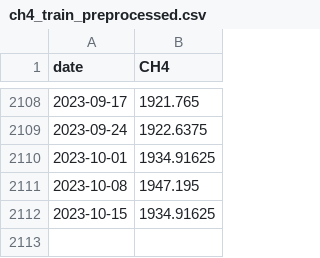
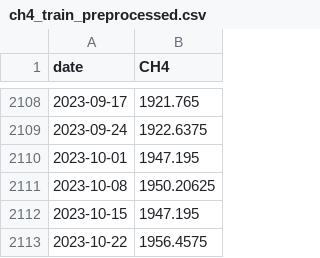
Before and after one commit to apl888/greenhouse-gas-forecasting, a CSV file: data/processed/ch4_train_preprocessed.csv, drawn as a sheet; only a part is shown, gaps mark what is left out.

```diff
--- a/data/processed/ch4_train_preprocessed.csv
+++ b/data/processed/ch4_train_preprocessed.csv
@@ -2109,4 +2109,5 @@ date,CH4
 2023-09-24,1922.6375
-2023-10-01,1934.91625
-2023-10-08,1947.195
-2023-10-15,1934.91625
+2023-10-01,1947.195
+2023-10-08,1950.20625
+2023-10-15,1947.195
+2023-10-22,1956.4575
```
Also changed, not shown: data/processed/CH4_test_log_preprocessed.csv, data/processed/CH4_train_log_preprocessed.csv, 3 other files.
